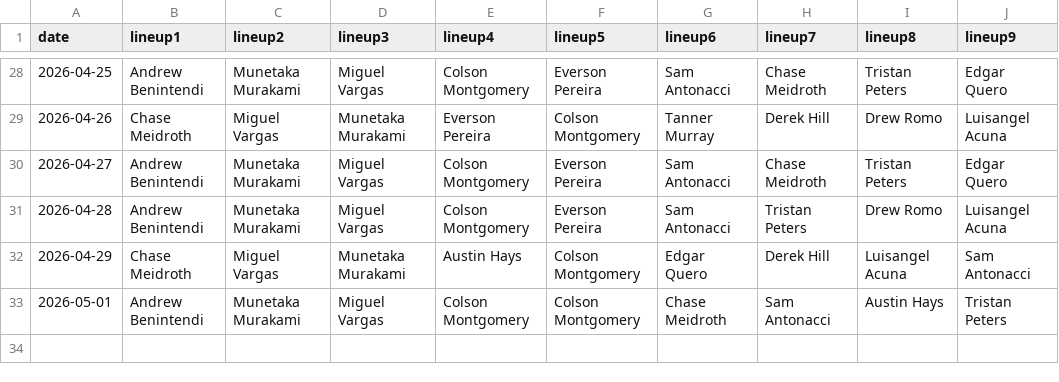
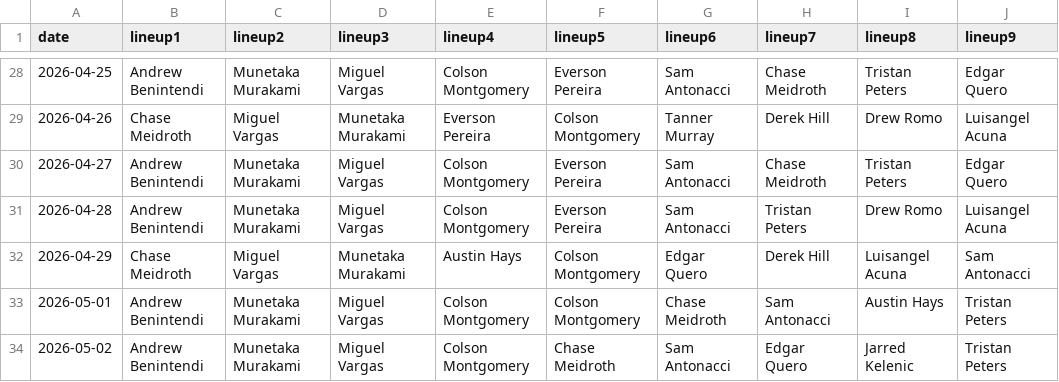
Before and after one commit to fantasy-toolz/batting-order, a CSV file: data/2026/CWS.csv, drawn as a sheet; only a part is shown, gaps mark what is left out; the diff names each change by its address in the sheet, - before the commit and + after, or states it on an @@ line.

```diff
--- a/data/2026/CWS.csv
+++ b/data/2026/CWS.csv
+row 34: 2026-05-02 | Andrew Benintendi | Munetaka Murakami | Miguel Vargas | Colson Montgomery | Chase Meidroth | Sam Antonacci | Edgar Quero | Jarred Kelenic | Tristan Peters
```
Also changed, not shown: data/2026/AZ.csv, data/2026/SD.csv, 31 other files.
